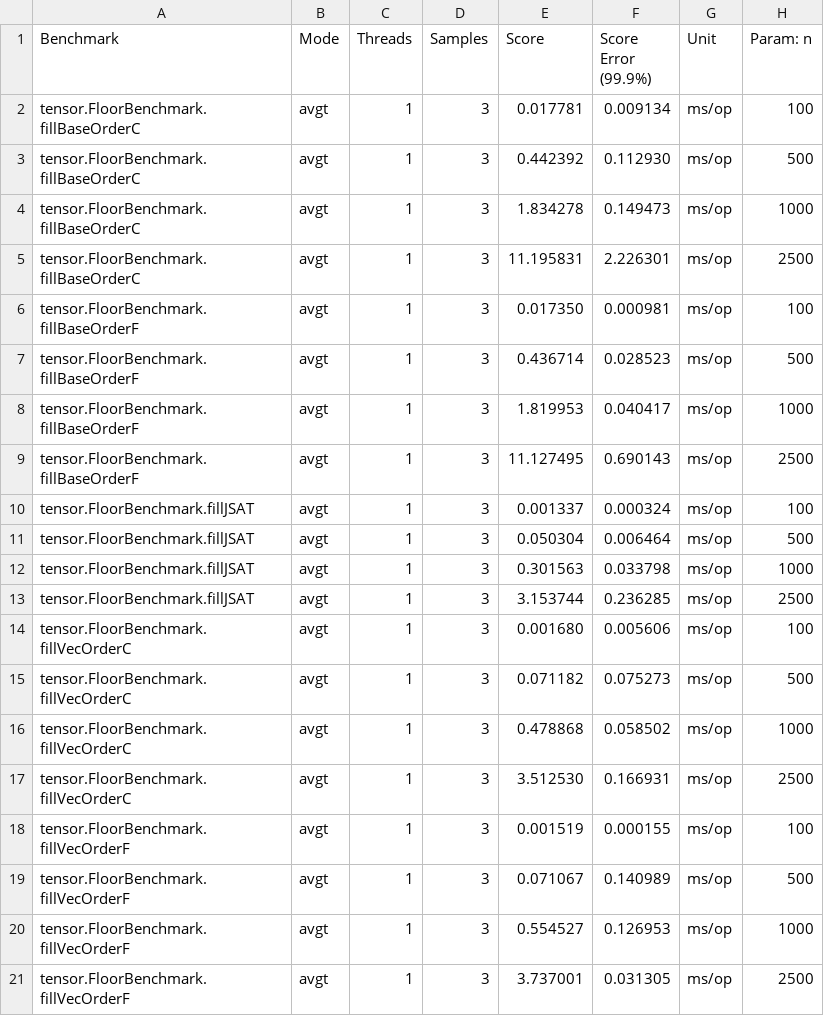
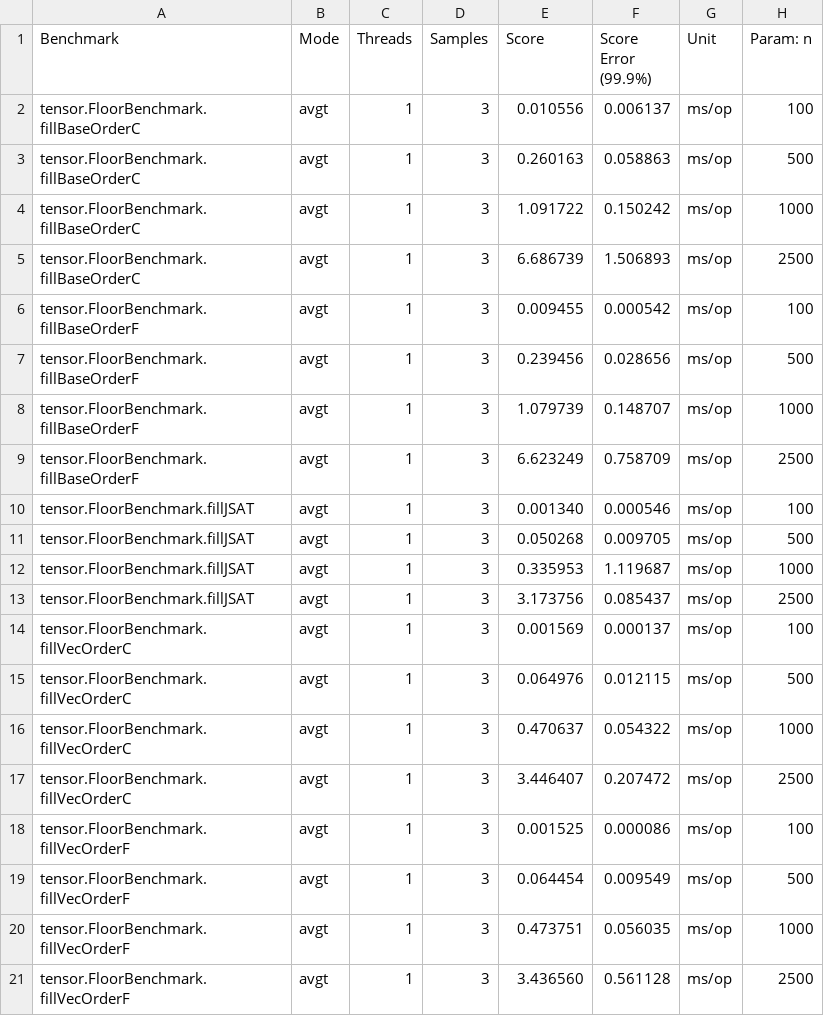
Before and after one commit to padreati/rapaio, a CSV file: rapaio-jmh/results/FloorBenchmark.prev.csv, drawn as a sheet.

```diff
--- a/rapaio-jmh/results/FloorBenchmark.prev.csv
+++ b/rapaio-jmh/results/FloorBenchmark.prev.csv
@@ -1,21 +1,21 @@
 "Benchmark","Mode","Threads","Samples","Score","Score Error (99.9%)","Unit","Param: n"
-"tensor.FloorBenchmark.fillBaseOrderC","avgt",1,3,0.017781,0.009134,"ms/op",100
-"tensor.FloorBenchmark.fillBaseOrderC","avgt",1,3,0.442392,0.112930,"ms/op",500
-"tensor.FloorBenchmark.fillBaseOrderC","avgt",1,3,1.834278,0.149473,"ms/op",1000
-"tensor.FloorBenchmark.fillBaseOrderC","avgt",1,3,11.195831,2.226301,"ms/op",2500
-"tensor.FloorBenchmark.fillBaseOrderF","avgt",1,3,0.017350,0.000981,"ms/op",100
-"tensor.FloorBenchmark.fillBaseOrderF","avgt",1,3,0.436714,0.028523,"ms/op",500
-"tensor.FloorBenchmark.fillBaseOrderF","avgt",1,3,1.819953,0.040417,"ms/op",1000
-"tensor.FloorBenchmark.fillBaseOrderF","avgt",1,3,11.127495,0.690143,"ms/op",2500
-"tensor.FloorBenchmark.fillJSAT","avgt",1,3,0.001337,0.000324,"ms/op",100
-"tensor.FloorBenchmark.fillJSAT","avgt",1,3,0.050304,0.006464,"ms/op",500
-"tensor.FloorBenchmark.fillJSAT","avgt",1,3,0.301563,0.033798,"ms/op",1000
-"tensor.FloorBenchmark.fillJSAT","avgt",1,3,3.153744,0.236285,"ms/op",2500
-"tensor.FloorBenchmark.fillVecOrderC","avgt",1,3,0.001680,0.005606,"ms/op",100
-"tensor.FloorBenchmark.fillVecOrderC","avgt",1,3,0.071182,0.075273,"ms/op",500
-"tensor.FloorBenchmark.fillVecOrderC","avgt",1,3,0.478868,0.058502,"ms/op",1000
-"tensor.FloorBenchmark.fillVecOrderC","avgt",1,3,3.512530,0.166931,"ms/op",2500
-"tensor.FloorBenchmark.fillVecOrderF","avgt",1,3,0.001519,0.000155,"ms/op",100
-"tensor.FloorBenchmark.fillVecOrderF","avgt",1,3,0.071067,0.140989,"ms/op",500
-"tensor.FloorBenchmark.fillVecOrderF","avgt",1,3,0.554527,0.126953,"ms/op",1000
-"tensor.FloorBenchmark.fillVecOrderF","avgt",1,3,3.737001,0.031305,"ms/op",2500
+"tensor.FloorBenchmark.fillBaseOrderC","avgt",1,3,0.010556,0.006137,"ms/op",100
+"tensor.FloorBenchmark.fillBaseOrderC","avgt",1,3,0.260163,0.058863,"ms/op",500
+"tensor.FloorBenchmark.fillBaseOrderC","avgt",1,3,1.091722,0.150242,"ms/op",1000
+"tensor.FloorBenchmark.fillBaseOrderC","avgt",1,3,6.686739,1.506893,"ms/op",2500
+"tensor.FloorBenchmark.fillBaseOrderF","avgt",1,3,0.009455,0.000542,"ms/op",100
+"tensor.FloorBenchmark.fillBaseOrderF","avgt",1,3,0.239456,0.028656,"ms/op",500
+"tensor.FloorBenchmark.fillBaseOrderF","avgt",1,3,1.079739,0.148707,"ms/op",1000
+"tensor.FloorBenchmark.fillBaseOrderF","avgt",1,3,6.623249,0.758709,"ms/op",2500
+"tensor.FloorBenchmark.fillJSAT","avgt",1,3,0.001340,0.000546,"ms/op",100
+"tensor.FloorBenchmark.fillJSAT","avgt",1,3,0.050268,0.009705,"ms/op",500
+"tensor.FloorBenchmark.fillJSAT","avgt",1,3,0.335953,1.119687,"ms/op",1000
+"tensor.FloorBenchmark.fillJSAT","avgt",1,3,3.173756,0.085437,"ms/op",2500
+"tensor.FloorBenchmark.fillVecOrderC","avgt",1,3,0.001569,0.000137,"ms/op",100
+"tensor.FloorBenchmark.fillVecOrderC","avgt",1,3,0.064976,0.012115,"ms/op",500
+"tensor.FloorBenchmark.fillVecOrderC","avgt",1,3,0.470637,0.054322,"ms/op",1000
+"tensor.FloorBenchmark.fillVecOrderC","avgt",1,3,3.446407,0.207472,"ms/op",2500
+"tensor.FloorBenchmark.fillVecOrderF","avgt",1,3,0.001525,0.000086,"ms/op",100
+"tensor.FloorBenchmark.fillVecOrderF","avgt",1,3,0.064454,0.009549,"ms/op",500
+"tensor.FloorBenchmark.fillVecOrderF","avgt",1,3,0.473751,0.056035,"ms/op",1000
+"tensor.FloorBenchmark.fillVecOrderF","avgt",1,3,3.436560,0.561128,"ms/op",2500
```
Also changed, not shown: rapaio-jmh/results/FloorBenchmark-tmp.csv, rapaio-jmh/results/FloorBenchmark.csv, 25 other files.
